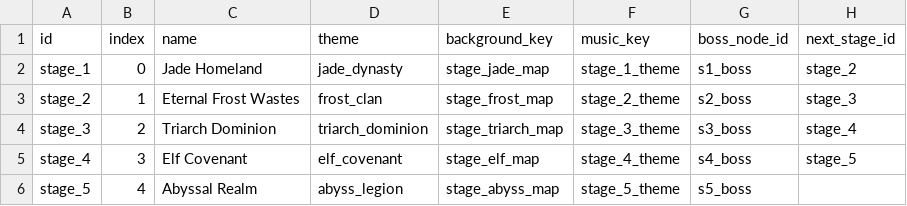
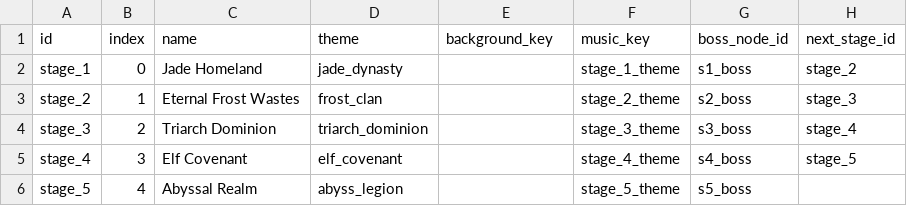
Before and after one commit to ElricStormking/ProjectConquerer, a CSV file: public/data/stages.csv, drawn as a sheet.

Commit message:
Update stage map node links

```diff
--- a/public/data/stages.csv
+++ b/public/data/stages.csv
@@ -1,6 +1,6 @@
 id,index,name,theme,background_key,music_key,boss_node_id,next_stage_id
-stage_1,0,Jade Homeland,jade_dynasty,stage_jade_map,stage_1_theme,s1_boss,stage_2
-stage_2,1,Eternal Frost Wastes,frost_clan,stage_frost_map,stage_2_theme,s2_boss,stage_3
-stage_3,2,Triarch Dominion,triarch_dominion,stage_triarch_map,stage_3_theme,s3_boss,stage_4
-stage_4,3,Elf Covenant,elf_covenant,stage_elf_map,stage_4_theme,s4_boss,stage_5
-stage_5,4,Abyssal Realm,abyss_legion,stage_abyss_map,stage_5_theme,s5_boss,
+stage_1,0,Jade Homeland,jade_dynasty,,stage_1_theme,s1_boss,stage_2
+stage_2,1,Eternal Frost Wastes,frost_clan,,stage_2_theme,s2_boss,stage_3
+stage_3,2,Triarch Dominion,triarch_dominion,,stage_3_theme,s3_boss,stage_4
+stage_4,3,Elf Covenant,elf_covenant,,stage_4_theme,s4_boss,stage_5
+stage_5,4,Abyssal Realm,abyss_legion,,stage_5_theme,s5_boss,
```
Also changed, not shown: 2 other files.
